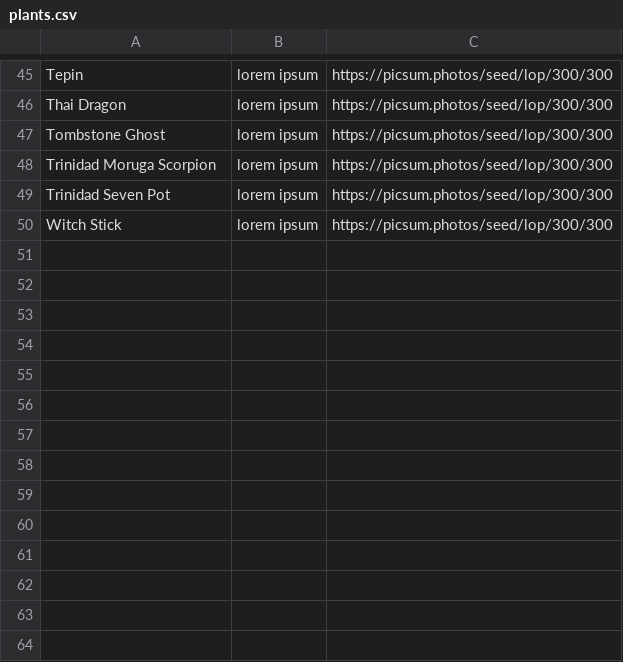
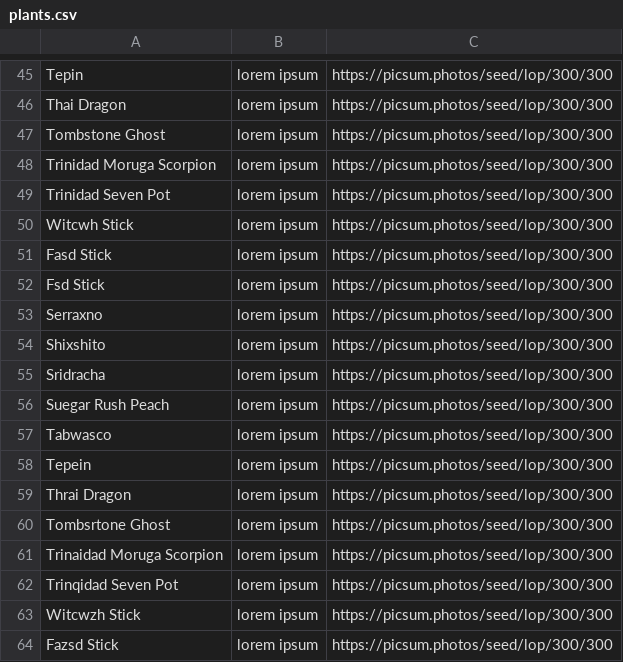
Before and after one commit to malfinc/projects.malf.me, a CSV file: priv/data/plants.csv, drawn as a sheet; only a part is shown, gaps mark what is left out.

```diff
--- a/priv/data/plants.csv
+++ b/priv/data/plants.csv
@@ -49,2 +49,16 @@ Trinidad Moruga Scorpion,lorem ipsum,https://picsum.photos/seed/lop/300/300
 Trinidad Seven Pot,lorem ipsum,https://picsum.photos/seed/lop/300/300
-Witch Stick,lorem ipsum,https://picsum.photos/seed/lop/300/300
+Witcwh Stick,lorem ipsum,https://picsum.photos/seed/lop/300/300
+Fasd Stick,lorem ipsum,https://picsum.photos/seed/lop/300/300
+Fsd Stick,lorem ipsum,https://picsum.photos/seed/lop/300/300
+Serraxno,lorem ipsum,https://picsum.photos/seed/lop/300/300
+Shixshito,lorem ipsum,https://picsum.photos/seed/lop/300/300
+Sridracha,lorem ipsum,https://picsum.photos/seed/lop/300/300
+Suegar Rush Peach,lorem ipsum,https://picsum.photos/seed/lop/300/300
+Tabwasco,lorem ipsum,https://picsum.photos/seed/lop/300/300
+Tepein,lorem ipsum,https://picsum.photos/seed/lop/300/300
+Thrai Dragon,lorem ipsum,https://picsum.photos/seed/lop/300/300
+Tombsrtone Ghost,lorem ipsum,https://picsum.photos/seed/lop/300/300
+Trinaidad Moruga Scorpion,lorem ipsum,https://picsum.photos/seed/lop/300/300
+Trinqidad Seven Pot,lorem ipsum,https://picsum.photos/seed/lop/300/300
+Witcwzh Stick,lorem ipsum,https://picsum.photos/seed/lop/300/300
+Fazsd Stick,lorem ipsum,https://picsum.photos/seed/lop/300/300
```
Also changed, not shown: 13 other files.
